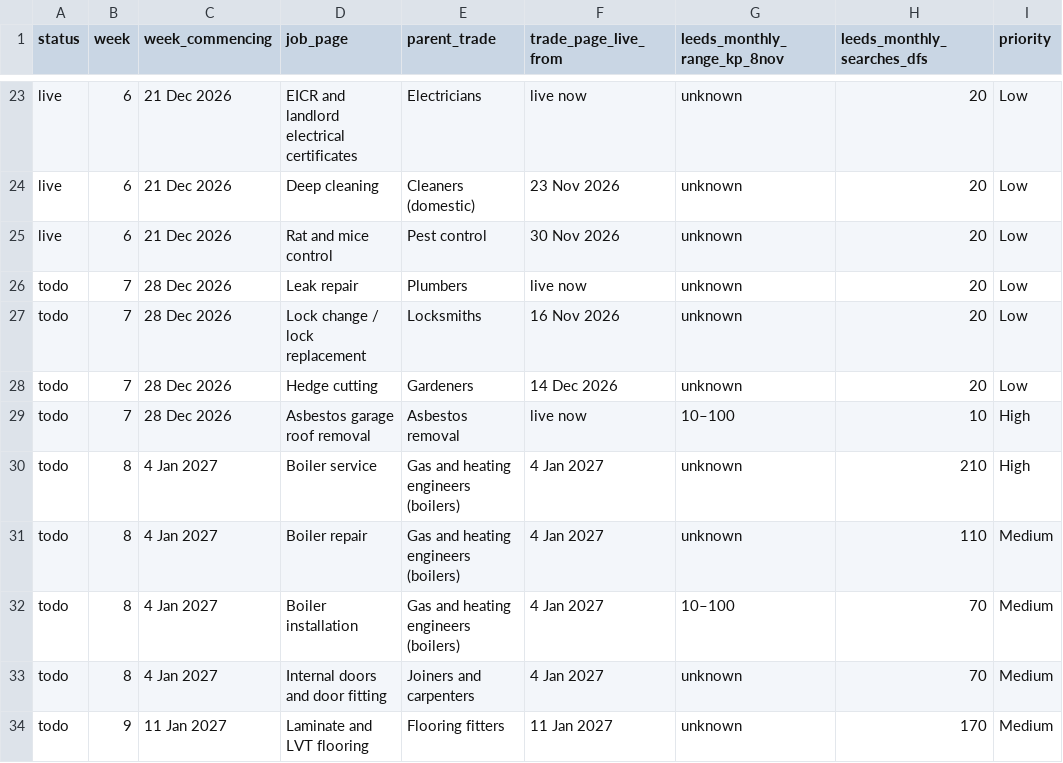
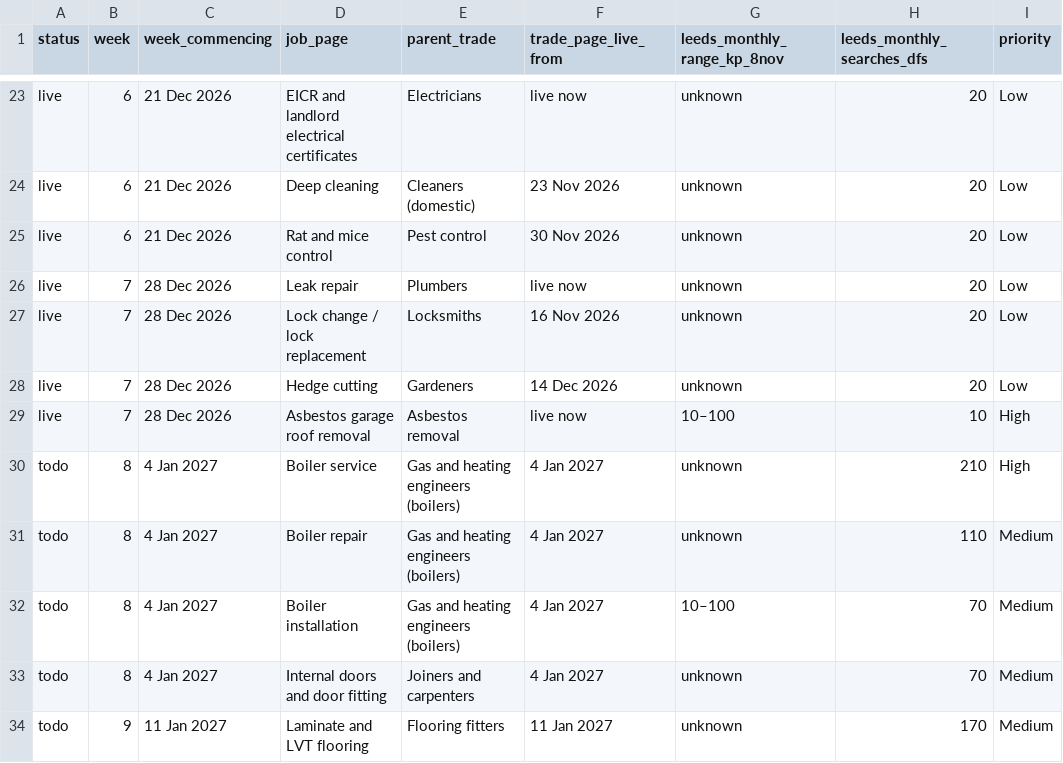
Before and after one commit to GaragesWirral/leedshomeguide, a CSV file: docs/plan/job_pages_rollout.csv, drawn as a sheet; only a part is shown, gaps mark what is left out; the diff names each change by its address in the sheet, - before the commit and + after, or states it on an @@ line.

```diff
--- a/docs/plan/job_pages_rollout.csv
+++ b/docs/plan/job_pages_rollout.csv
-A26:A29 (status): todo
+A26:A29 (status): live
```
Also changed, not shown: docs/plan/cost_guides_rollout.csv, docs/plan/trades_rollout.csv.
